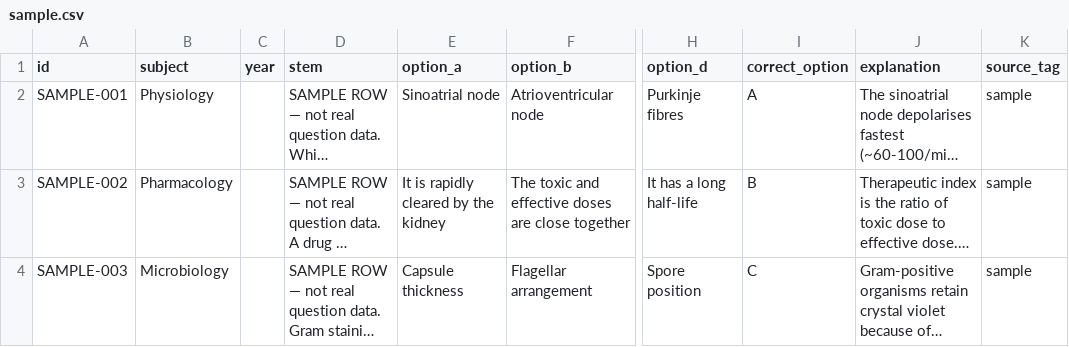
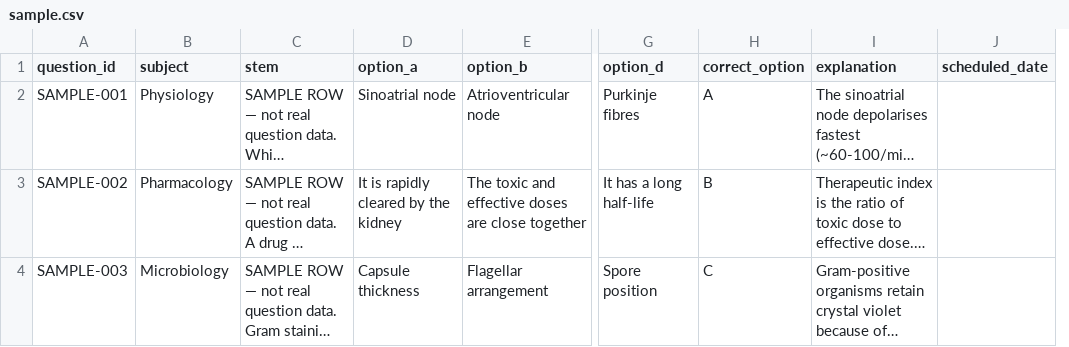
Before and after one commit to nadimiiscgit/cohort_distribution, a CSV file: data/sample.csv, drawn as a sheet; only a part is shown, gaps mark what is left out; long unchanged cells end in …; removed rows and columns are numbered as before the commit, all else as after; the diff names each change by its address in the sheet, - before the commit and + after, or states it on an @@ line.

```diff
--- a/data/sample.csv
+++ b/data/sample.csv
-column C (year), empty
-column K (source_tag), rows 2-4: all sample
+column J (scheduled_date), empty
-A1: id
+A1: question_id
```
Also changed, not shown: 8 other files.
